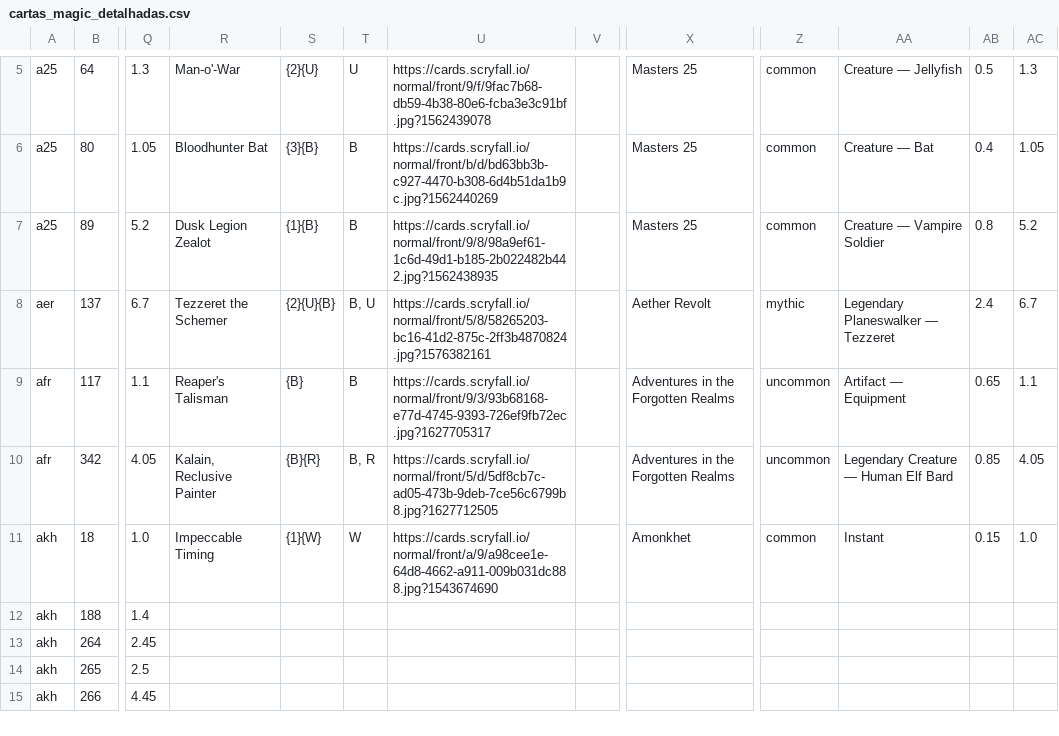
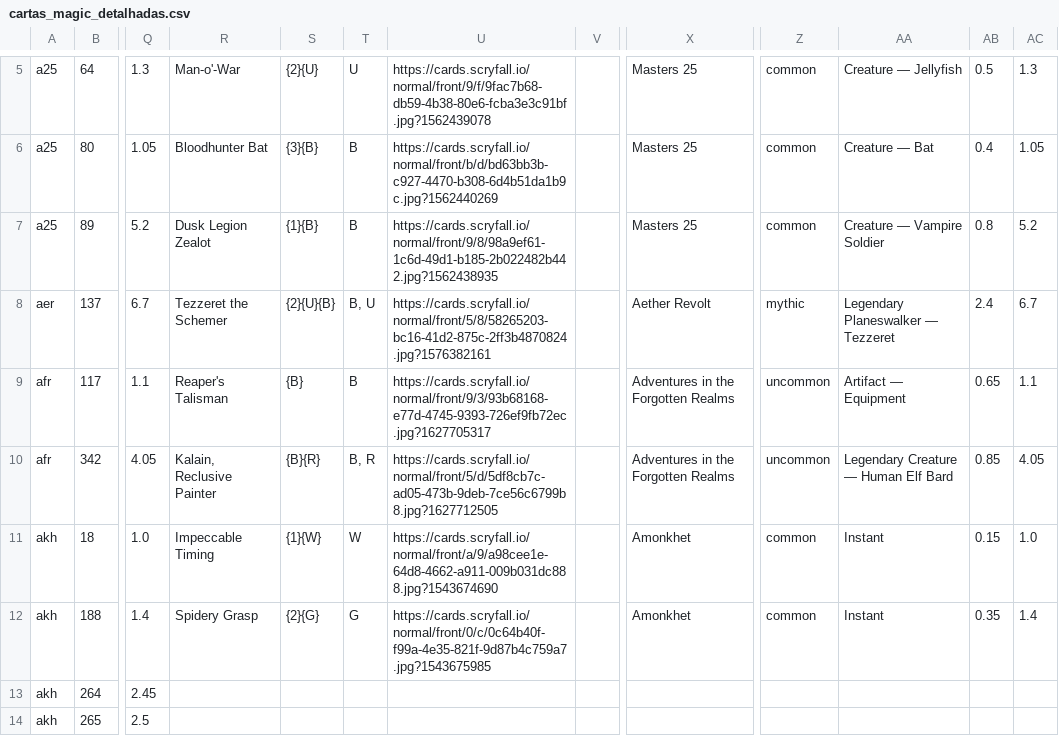
Before and after one commit to a-ruivo/mtg-cards-price-via-scryfall-api, a CSV file: cartas_magic_detalhadas.csv, drawn as a sheet; only a part is shown, gaps mark what is left out; the shorter side is filled out with more unchanged rows; the diff names each change by its address in the sheet, - before the commit and + after, or states it on an @@ line.

Commit message:
Substituição completa via Streamlit

```diff
--- a/cartas_magic_detalhadas.csv
+++ b/cartas_magic_detalhadas.csv
-R12: (empty)
+R12: Spidery Grasp
-S12: (empty)
+S12: {2}{G}
-T12: (empty)
+T12: G
-U12: (empty)
+U12: https://cards.scryfall.io/normal/front/0/c/0c64b40f-f99a-4e35-821f-9d87b4c759a7.jpg?1543675985
-X12: (empty)
+X12: Amonkhet
-Z12: (empty)
+Z12: common
-AA12: (empty)
+AA12: Instant
-AB12: (empty)
+AB12: 0.35
-AC12: (empty)
+AC12: 1.4
```
